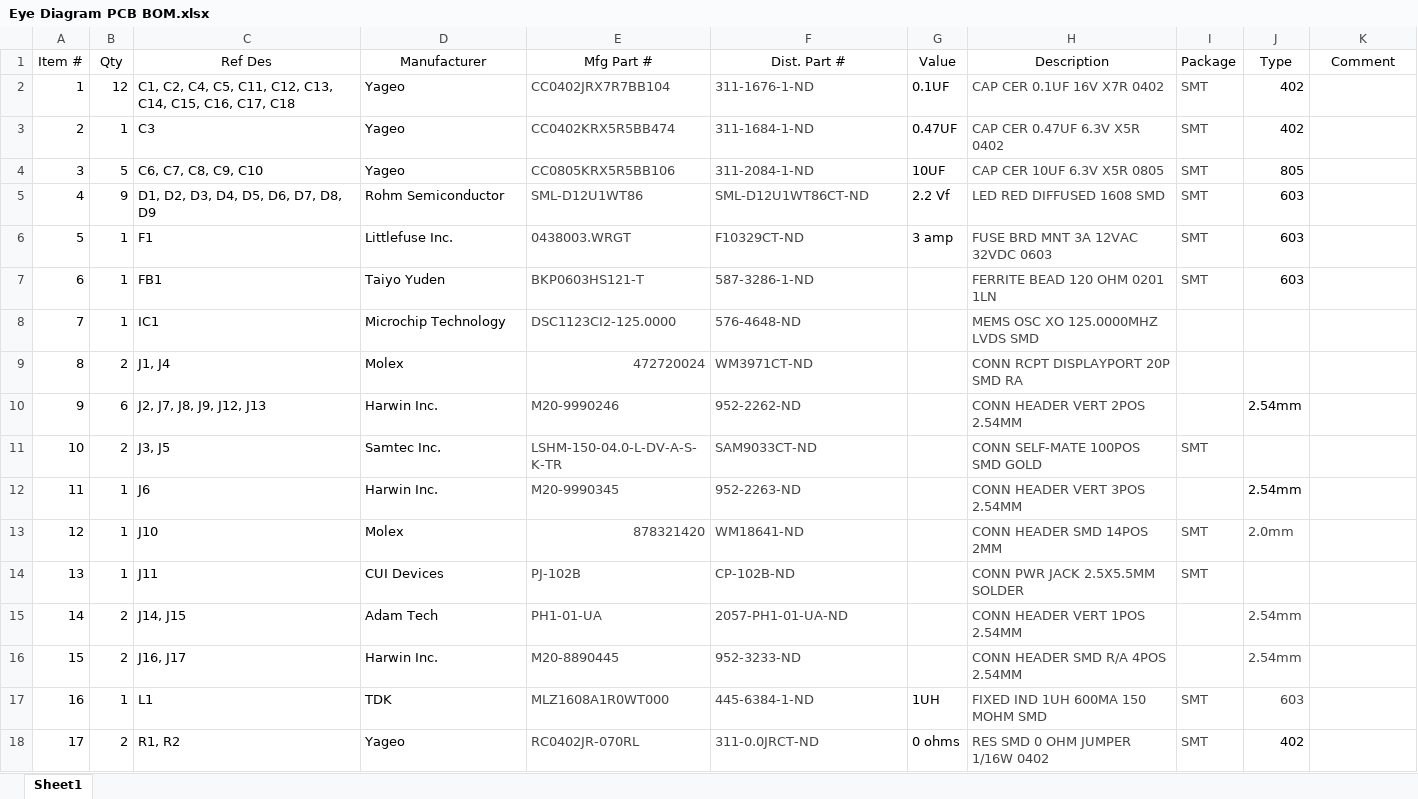
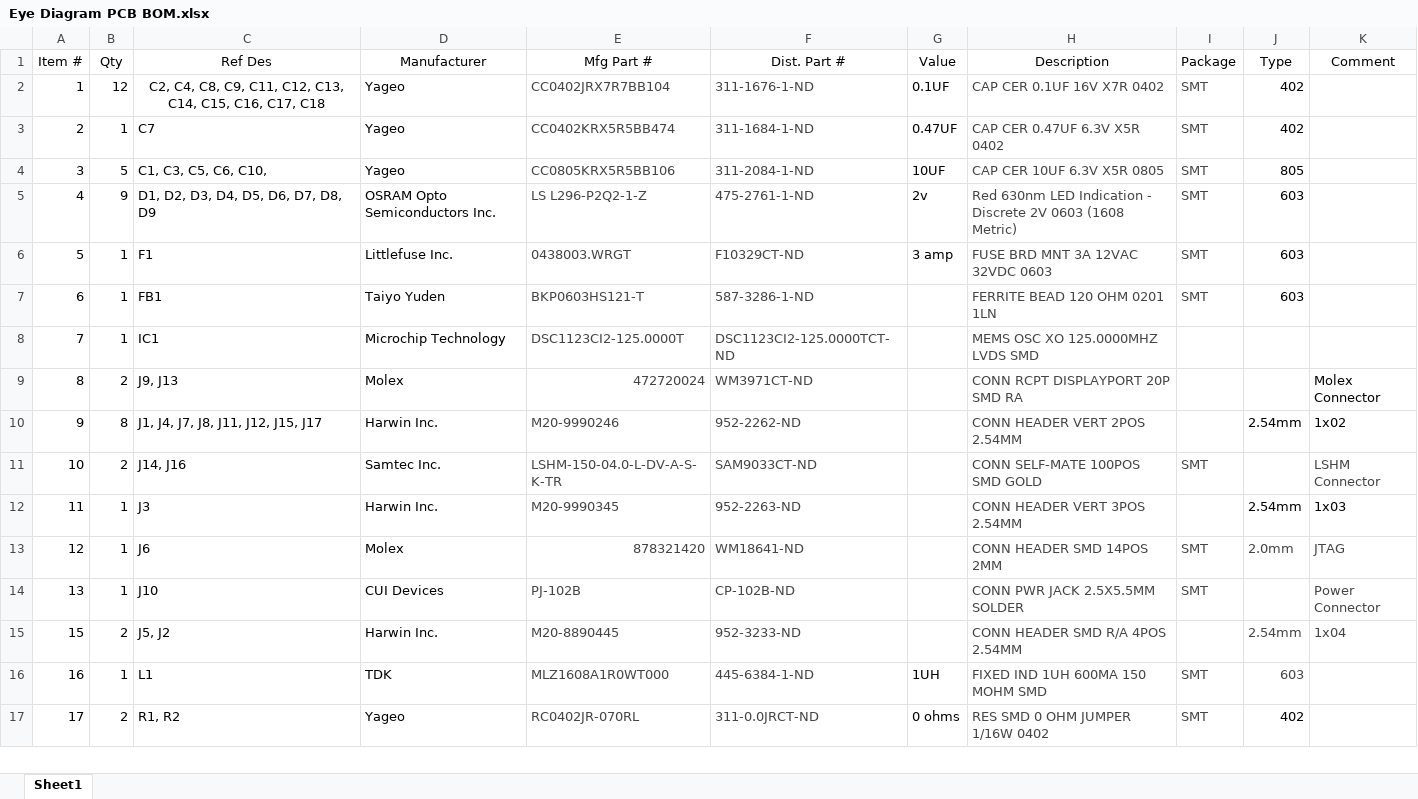
Before and after one commit to adammolnar2019/Eye-Diagram, an Excel workbook: Eye Diagram PCB BOM.xlsx, sheet Sheet1, drawn as a sheet; only a part is shown; values as stored, in another font and other column widths than the file's, no borders; removed rows and columns are numbered as before the commit, all else as after; the diff covers the shown part only; the diff names each change by its address in the sheet, - before the commit and + after, or states it on an @@ line.

```diff
--- a/Eye Diagram PCB BOM.xlsx (sheet Sheet1)
+++ b/Eye Diagram PCB BOM.xlsx (sheet Sheet1)
-C2 (Ref Des): C1, C2, C4, C5, C11, C12,…
+C2 (Ref Des): C2, C4, C8, C9, C11, C12,…
-C2 alignment: left
+C2 alignment: center
-C3 (Ref Des): C3
+C3 (Ref Des): C7
-C4 (Ref Des): C6, C7, C8, C9, C10
+C4 (Ref Des): C1, C3, C5, C6, C10,
-D5 (Manufacturer): Rohm Semiconductor
+D5 (Manufacturer): OSRAM Opto Semiconductors Inc.
-E5 (Mfg Part #): SML-D12U1WT86
+E5 (Mfg Part #): LS L296-P2Q2-1-Z
-F5 (Dist. Part #): SML-D12U1WT86CT-ND
+F5 (Dist. Part #): 475-2761-1-ND
-G5 (Value): 2.2 Vf
+G5 (Value): 2v
-H5 (Description): LED RED DIFFUSED 1608 SMD
+H5 (Description): Red 630nm LED Indication - Discrete 2V 0603 (1608 Metric)
-E8 (Mfg Part #): DSC1123CI2-125.0000
+E8 (Mfg Part #): DSC1123CI2-125.0000T
-F8 (Dist. Part #): 576-4648-ND
+F8 (Dist. Part #): DSC1123CI2-125.0000TCT-ND
-C9 (Ref Des): J1, J4
+C9 (Ref Des): J9, J13
-K9 (Comment): (empty)
+K9 (Comment): Molex Connector
-B10 (Qty): 6
+B10 (Qty): 8
-C10 (Ref Des): J2, J7, J8, J9, J12, J13
+C10 (Ref Des): J1, J4, J7, J8, J11, J12, J15, J17
-K10 (Comment): (empty)
+K10 (Comment): 1x02
-C11 (Ref Des): J3, J5
+C11 (Ref Des): J14, J16
-K11 (Comment): (empty)
+K11 (Comment): LSHM Connector
-C12 (Ref Des): J6
+C12 (Ref Des): J3
-K12 (Comment): (empty)
+K12 (Comment): 1x03
-C13 (Ref Des): J10
+C13 (Ref Des): J6
-K13 (Comment): (empty)
+K13 (Comment): JTAG
-C14 (Ref Des): J11
+C14 (Ref Des): J10
-K14 (Comment): (empty)
+K14 (Comment): Power Connector
-row 15: 14 | 2 | J14, J15 | Adam Tech | PH1-01-UA | 2057-PH1-01-UA-ND |  | CONN HEADER VERT 1POS 2.54MM |  | 2.54mm
-C15 (Ref Des): J16, J17
+C15 (Ref Des): J5, J2
-K15 (Comment): (empty)
+K15 (Comment): 1x04
```
Also changed, not shown: 6 removed rows and 1 edited cell elsewhere in this sheet, 6 other files.
